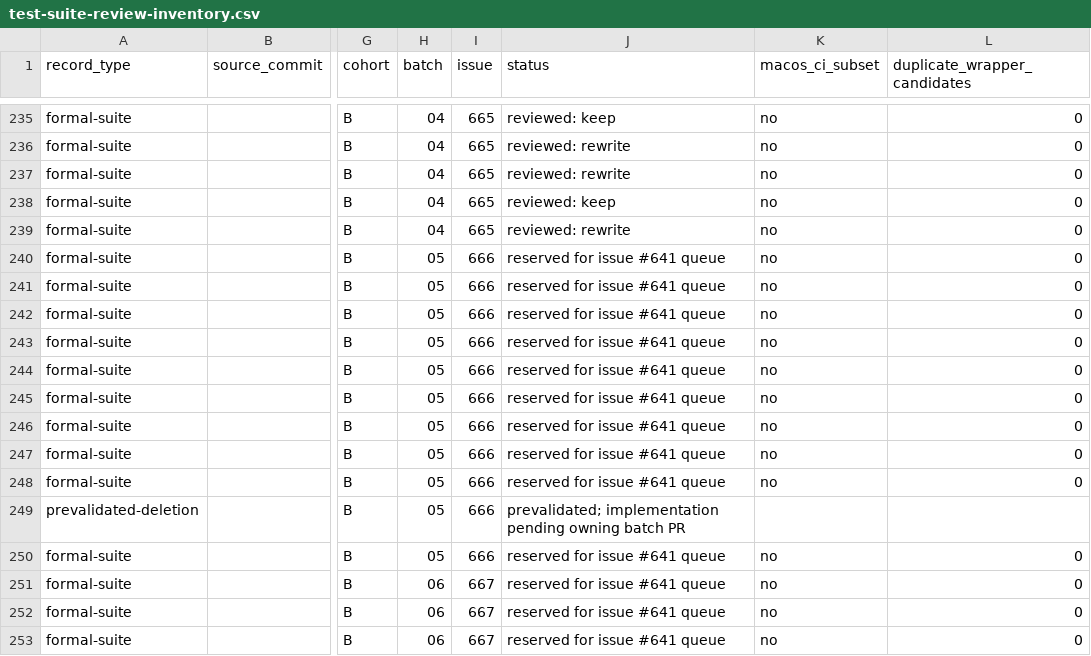
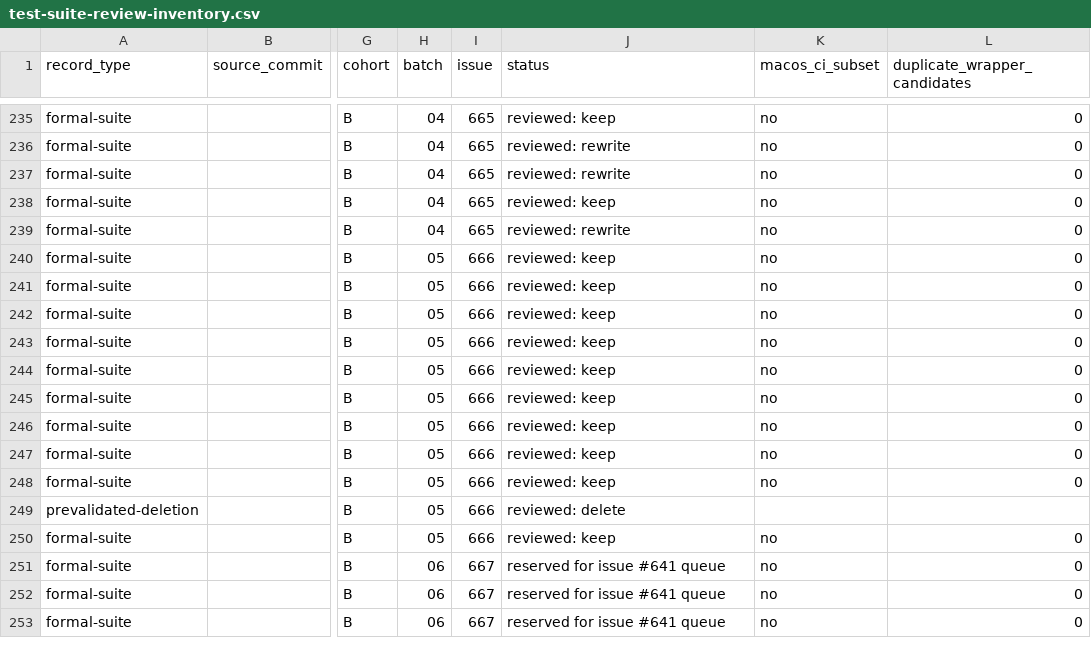
Before and after one commit to hmj1026/dhpk, a CSV file: docs/test-suite-review-inventory.csv, drawn as a sheet; only a part is shown, gaps mark what is left out; the diff names each change by its address in the sheet, - before the commit and + after, or states it on an @@ line.

Commit message:
test: audit cohort B batch 05

```diff
--- a/docs/test-suite-review-inventory.csv
+++ b/docs/test-suite-review-inventory.csv
-J240:J248 (status): reserved for issue #641 queue
+J240:J248 (status): reviewed: keep
-J249 (status): prevalidated; implementation pending owning batch PR
+J249 (status): reviewed: delete
-J250 (status): reserved for issue #641 queue
+J250 (status): reviewed: keep
```
Also changed, not shown: generated/claude-marketplace/package/docs/test-suite-review-inventory.csv, 5 other files.
